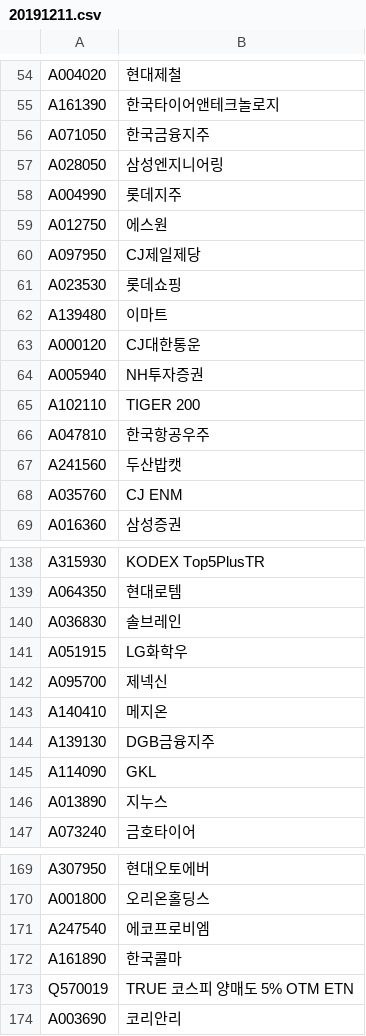
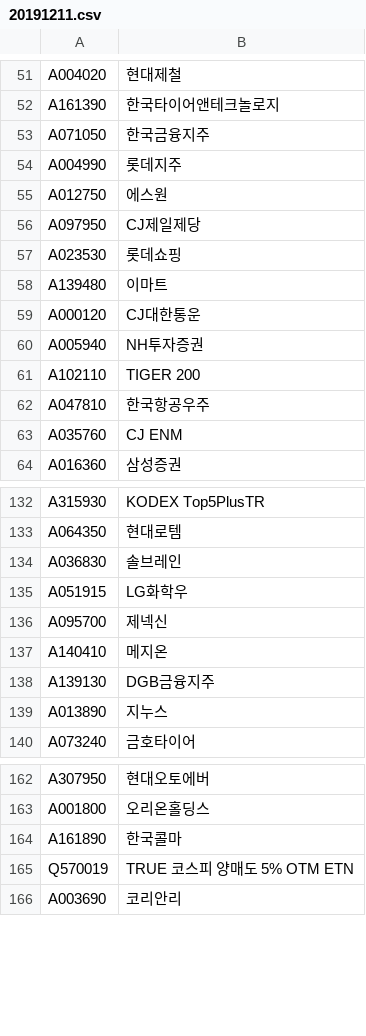
Before and after one commit to Park-Ju-hyeong/Quant, a CSV file: buysell/20191211.csv, drawn as a sheet; only a part is shown, gaps mark what is left out; removed rows and columns are numbered as before the commit, all else as after; the diff covers the shown part only; the diff names each change by its address in the sheet, - before the commit and + after, or states it on an @@ line.

```diff
--- a/buysell/20191211.csv
+++ b/buysell/20191211.csv
-row 57: A028050 | 삼성엔지니어링
-row 67: A241560 | 두산밥캣
-row 145: A114090 | GKL
-row 171: A247540 | 에코프로비엠
```
Also changed, not shown: 3 added rows and 7 removed rows elsewhere in this file, model/scaler.csv.
